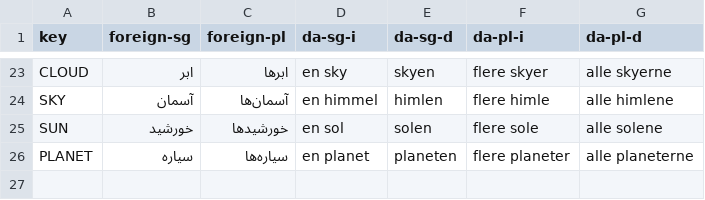
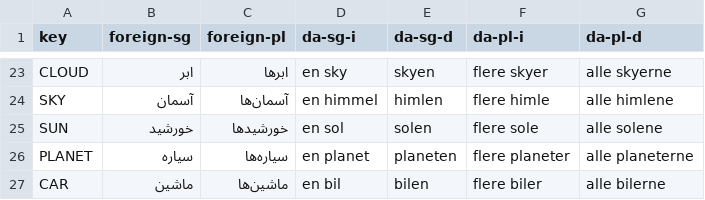
Before and after one commit to mv-dk/learn-danish, a CSV file: nouns.csv, drawn as a sheet; only a part is shown, gaps mark what is left out.

```diff
--- a/nouns.csv
+++ b/nouns.csv
@@ -26 +26,2 @@ SUN;خورشید;خورشید‌ها;en sol;solen;flere sole;alle solene
 PLANET;سیاره;سیاره‌ها;en planet;planeten;flere planeter;alle planeterne
+CAR;ماشین;ماشین‌ها;en bil;bilen;flere biler;alle bilerne
```
Also changed, not shown: 6 other files.
